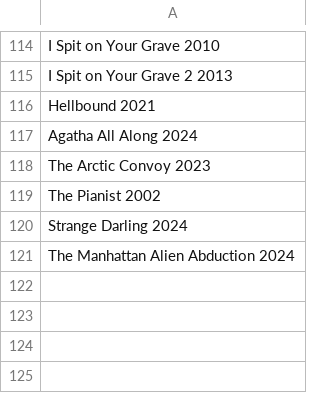
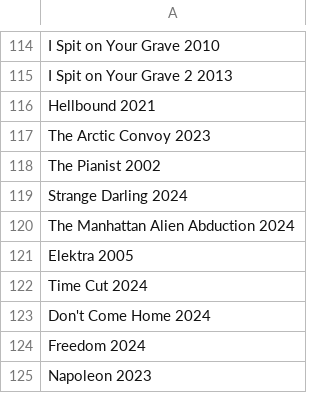
Before and after one commit to RohitSingh107/justwatch-spider, a CSV file: hindi_list.csv, drawn as a sheet; only a part is shown, gaps mark what is left out.

```diff
--- a/hindi_list.csv
+++ b/hindi_list.csv
@@ -116,3 +116,2 @@ I Spit on Your Grave 2 2013
 Hellbound 2021
-Agatha All Along 2024
 The Arctic Convoy 2023
@@ -121 +120,6 @@ Strange Darling 2024
 The Manhattan Alien Abduction 2024
+Elektra 2005
+Time Cut 2024
+Don't Come Home 2024
+Freedom 2024
+Napoleon 2023
```
Also changed, not shown: sorting_spider.csv, 8 other files.
